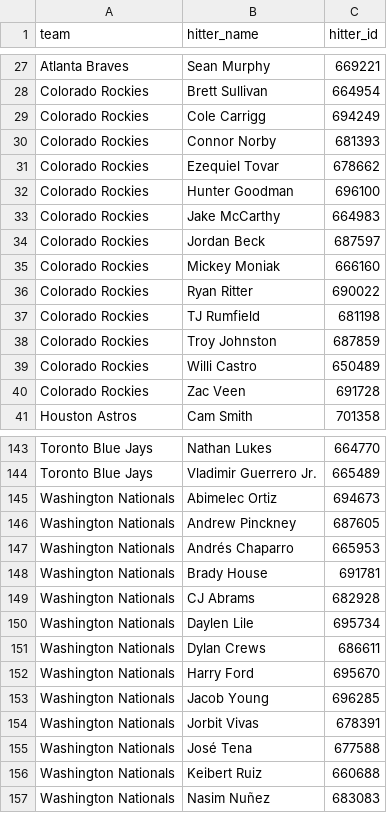
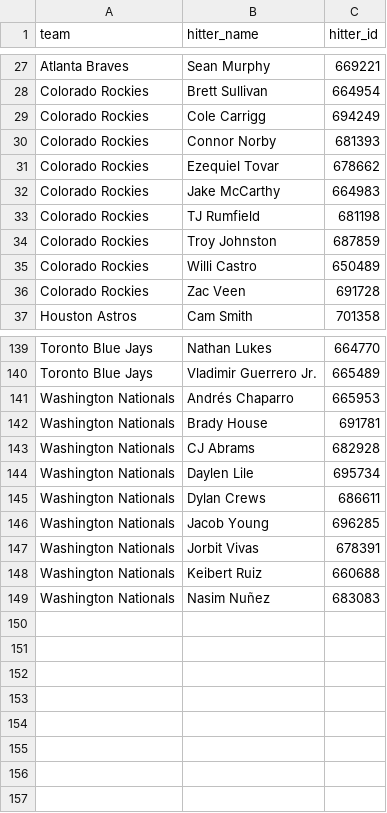
Before and after one commit to syocum9422-blip/sports_model_site, a CSV file: data/mlb/lineups_with_ids.csv, drawn as a sheet; only a part is shown, gaps mark what is left out; the diff names each change by its address in the sheet, - before the commit and + after, or states it on an @@ line.

```diff
--- a/data/mlb/lineups_with_ids.csv
+++ b/data/mlb/lineups_with_ids.csv
-row 32: Colorado Rockies | Hunter Goodman | 696100
-row 34: Colorado Rockies | Jordan Beck | 687597
-row 35: Colorado Rockies | Mickey Moniak | 666160
-row 36: Colorado Rockies | Ryan Ritter | 690022
-row 145: Washington Nationals | Abimelec Ortiz | 694673
-row 146: Washington Nationals | Andrew Pinckney | 687605
-row 152: Washington Nationals | Harry Ford | 695670
-row 155: Washington Nationals | José Tena | 677588
```
Also changed, not shown: data/mlb/lines_today.csv, 2 other files.
